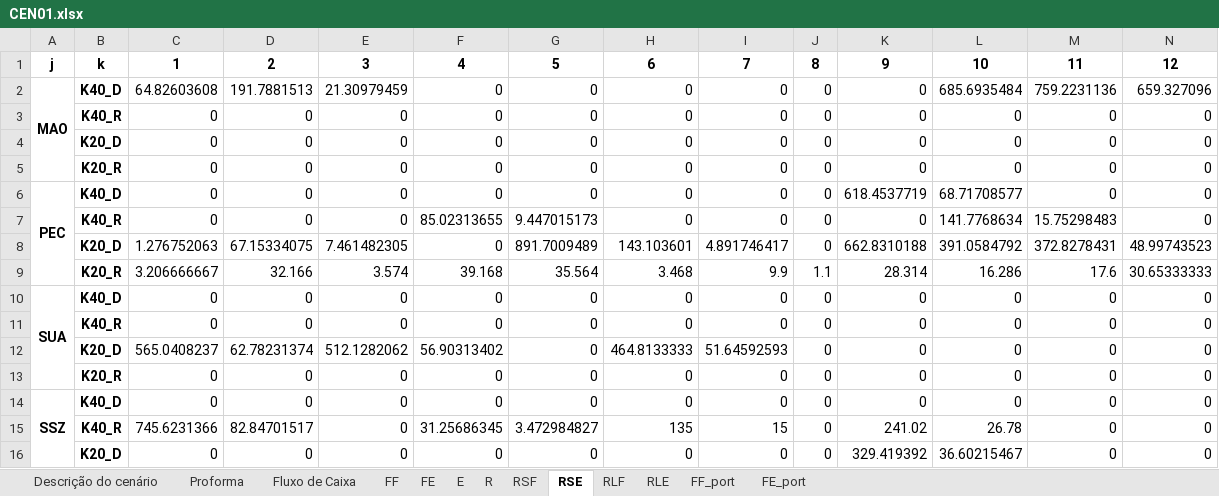
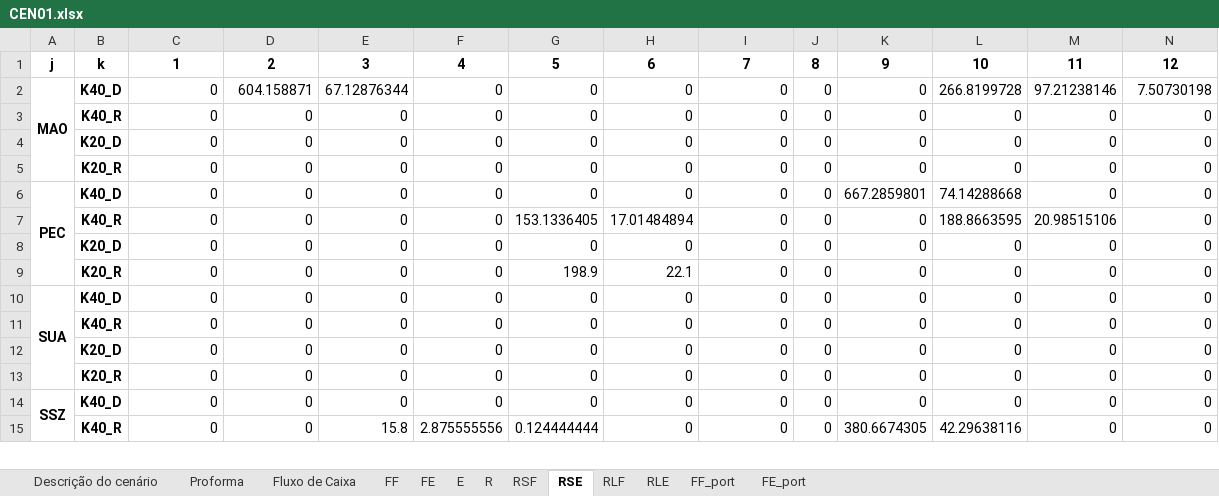
Before and after one commit to enzokgomes/PlanejamentoEstocasticoDeRotas, an Excel workbook: Resultados/CEN01.xlsx, sheet RSE, drawn as a sheet; only a part is shown; values as stored, in another font and other column widths than the file's, no borders; removed rows and columns are numbered as before the commit, all else as after; the diff covers the shown part only; the diff names each change by its address in the sheet, - before the commit and + after, or states it on an @@ line.

```diff
--- a/Resultados/CEN01.xlsx (sheet RSE)
+++ b/Resultados/CEN01.xlsx (sheet RSE)
-C2: 64.82603608
+C2: 0
-D2: 191.7881513
+D2: 604.158871
-E2: 21.30979459
+E2: 67.12876344
-L2: 685.6935484
+L2: 266.8199728
-M2: 759.2231136
+M2: 97.21238146
-N2: 659.327096
+N2: 7.50730198
-K6: 618.4537719
+K6: 667.2859801
-L6: 68.71708577
+L6: 74.14288668
+row 7:  | K40_R | 0 | 0 | 0 | 0 | 153.1336405 | 17.01484894 | 0 | 0 | 0 | 188.8663595 | 20.98515106 | 0
-B8: K40_R
+B8: K20_D
-F8: 85.02313655
+F8: 0
-G8: 9.447015173
+G8: 0
-L8: 141.7768634
+L8: 0
-M8: 15.75298483
+M8: 0
-row 8:  | K20_D | 1.276752063 | 67.15334075 | 7.461482305 | 0 | 891.7009489 | 143.103601 | 4.891746417 | 0 | 662.8310188 | 391.0584792 | 372.8278431 | 48.99743523
-row 9:  | K20_R | 3.206666667 | 32.166 | 3.574 | 39.168 | 35.564 | 3.468 | 9.9 | 1.1 | 28.314 | 16.286 | 17.6 | 30.65333333
+row 9:  | K20_R | 0 | 0 | 0 | 0 | 198.9 | 22.1 | 0 | 0 | 0 | 0 | 0 | 0
-C12: 565.0408237
+C12: 0
-D12: 62.78231374
+D12: 0
-E12: 512.1282062
+E12: 0
-F12: 56.90313402
+F12: 0
-H12: 464.8133333
+H12: 0
-I12: 51.64592593
+I12: 0
-A14:A17 merged
+A14:A17 merged
-row 15:  | K40_R | 745.6231366 | 82.84701517 | 0 | 31.25686345 | 3.472984827 | 135 | 15 | 0 | 241.02 | 26.78 | 0 | 0
-B15: K20_D
+B15: K40_R
-E15: 0
+E15: 15.8
-F15: 0
+F15: 2.875555556
-G15: 0
+G15: 0.124444444
-K15: 329.419392
+K15: 380.6674305
-L15: 36.60215467
+L15: 42.29638116
```
Also changed, not shown: 5 added rows and 4 removed rows elsewhere in this sheet, sheet E, sheet RSF, sheet FF_port, sheet FF, sheet RLF, sheet FE_port, 6 more sheets, Dados/Modelo CEN02.xlsx, Dados/Modelo CEN03.xlsx, 3 other files.
